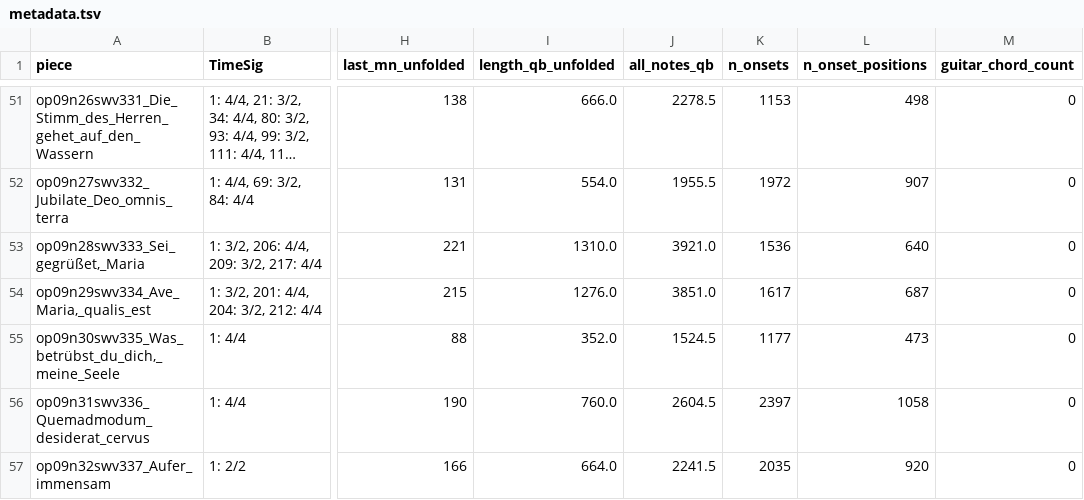
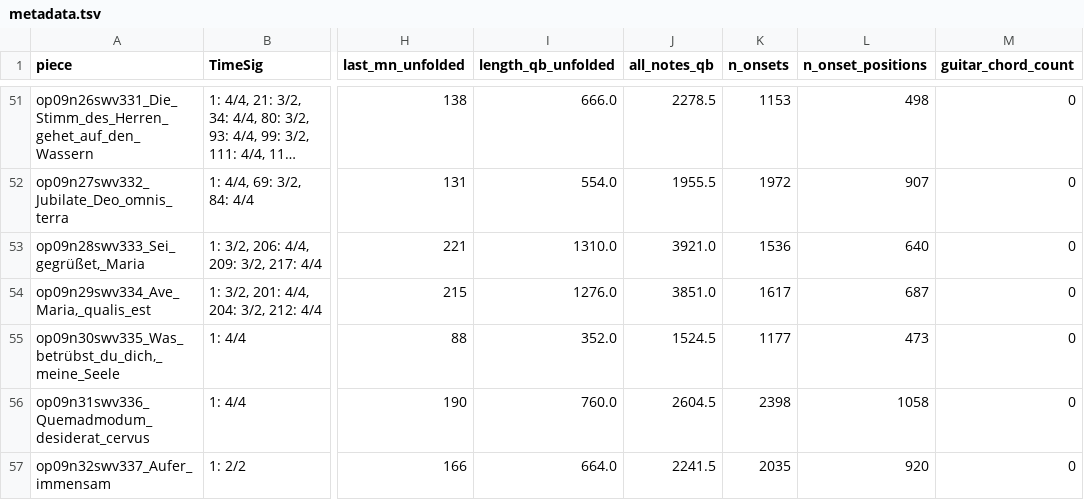
Before and after one commit to DCMLab/kleine_geistliche_konzerte, a TSV file: metadata.tsv, drawn as a sheet; only a part is shown, gaps mark what is left out; long unchanged cells end in …; the diff names each change by its address in the sheet, - before the commit and + after, or states it on an @@ line.

```diff
--- a/metadata.tsv
+++ b/metadata.tsv
-K56 (n_onsets): 2397
+K56 (n_onsets): 2398
```
Also changed, not shown: notes/op09n31swv336_Quemadmodum_desiderat_cervus.notes.tsv, reviewed/op09n31swv336_Quemadmodum_desiderat_cervus_reviewed.tsv, 2 other files.
